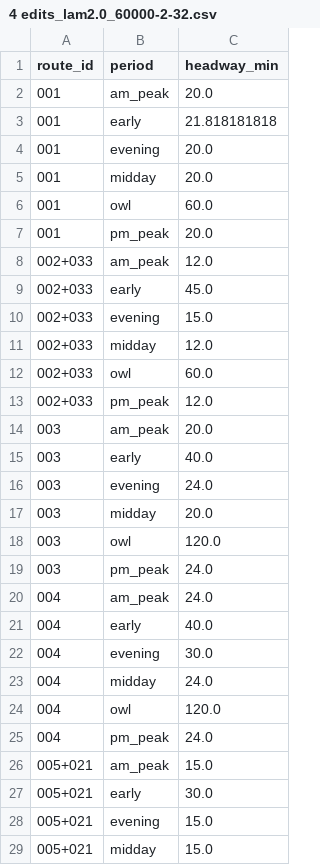
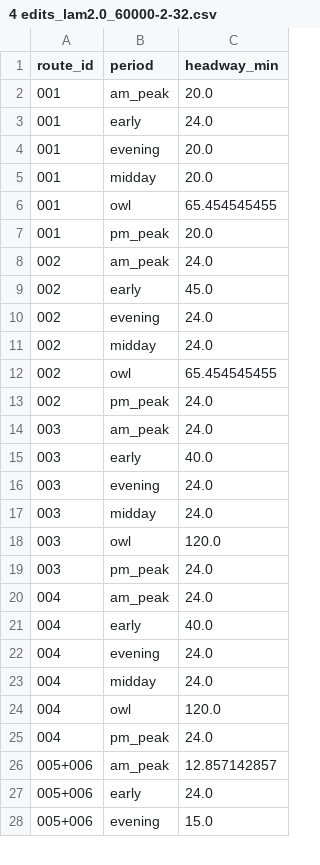
Before and after one commit to ian-gregory94/cota-route-optimization, a CSV file: outputs/exp2_eval_plans/4 edits_lam2.0_60000-2-32.csv, drawn as a sheet; only a part is shown; the diff covers the shown part only.

```diff
--- a/outputs/exp2_eval_plans/4 edits_lam2.0_60000-2-32.csv
+++ b/outputs/exp2_eval_plans/4 edits_lam2.0_60000-2-32.csv
@@ -2,17 +2,17 @@ route_id,period,headway_min
 001,am_peak,20.0
-001,early,21.818181818
+001,early,24.0
 001,evening,20.0
 001,midday,20.0
-001,owl,60.0
+001,owl,65.454545455
 001,pm_peak,20.0
-002+033,am_peak,12.0
-002+033,early,45.0
-002+033,evening,15.0
-002+033,midday,12.0
-002+033,owl,60.0
-002+033,pm_peak,12.0
-003,am_peak,20.0
+002,am_peak,24.0
+002,early,45.0
+002,evening,24.0
+002,midday,24.0
+002,owl,65.454545455
+002,pm_peak,24.0
+003,am_peak,24.0
 003,early,40.0
 003,evening,24.0
-003,midday,20.0
+003,midday,24.0
 003,owl,120.0
@@ -21,3 +21,3 @@ route_id,period,headway_min
 004,early,40.0
-004,evening,30.0
+004,evening,24.0
 004,midday,24.0
@@ -25,5 +25,4 @@ route_id,period,headway_min
 004,pm_peak,24.0
-005+021,am_peak,15.0
-005+021,early,30.0
-005+021,evening,15.0
-005+021,midday,15.0
+005+006,am_peak,12.857142857
+005+006,early,24.0
+005+006,evening,15.0
```
Also changed, not shown: 21 added rows, 20 removed rows and 13 edited cells elsewhere in this file, outputs/exp2_eval_plans/1 edits_lam2.0_60000-2-32.csv, outputs/exp2_eval_plans/2 edits_lam1.0_60000-2-32.csv, 40 other files.
